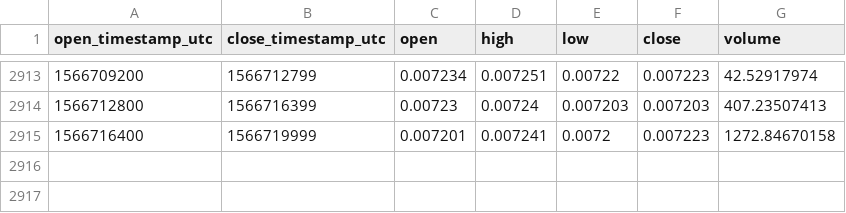
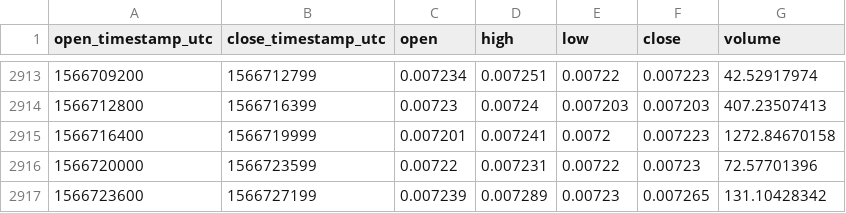
Before and after one commit to cryptobigbro/coinbasepro-LTC-BTC, a CSV file: coinbasepro-LTC-BTC-1h.csv, drawn as a sheet; only a part is shown, gaps mark what is left out.

Commit message:
Update OHLCV data.

```diff
--- a/coinbasepro-LTC-BTC-1h.csv
+++ b/coinbasepro-LTC-BTC-1h.csv
@@ -2915 +2915,3 @@ open_timestamp_utc,close_timestamp_utc,open,high,low,close,volume
 1566716400,1566719999,0.007201,0.007241,0.0072,0.007223,1272.84670158
+1566720000,1566723599,0.00722,0.007231,0.00722,0.00723,72.57701396
+1566723600,1566727199,0.007239,0.007289,0.00723,0.007265,131.10428342
```
